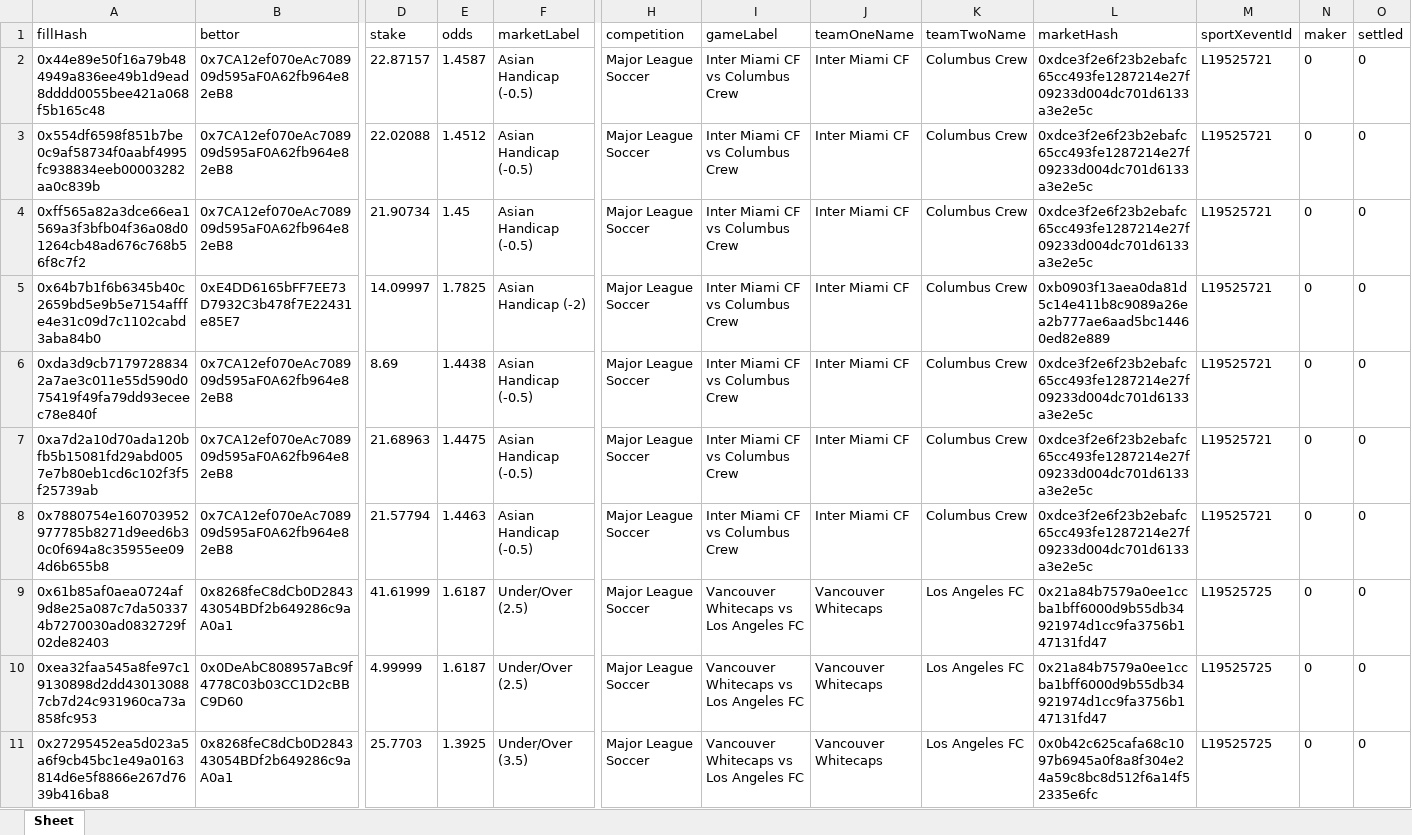
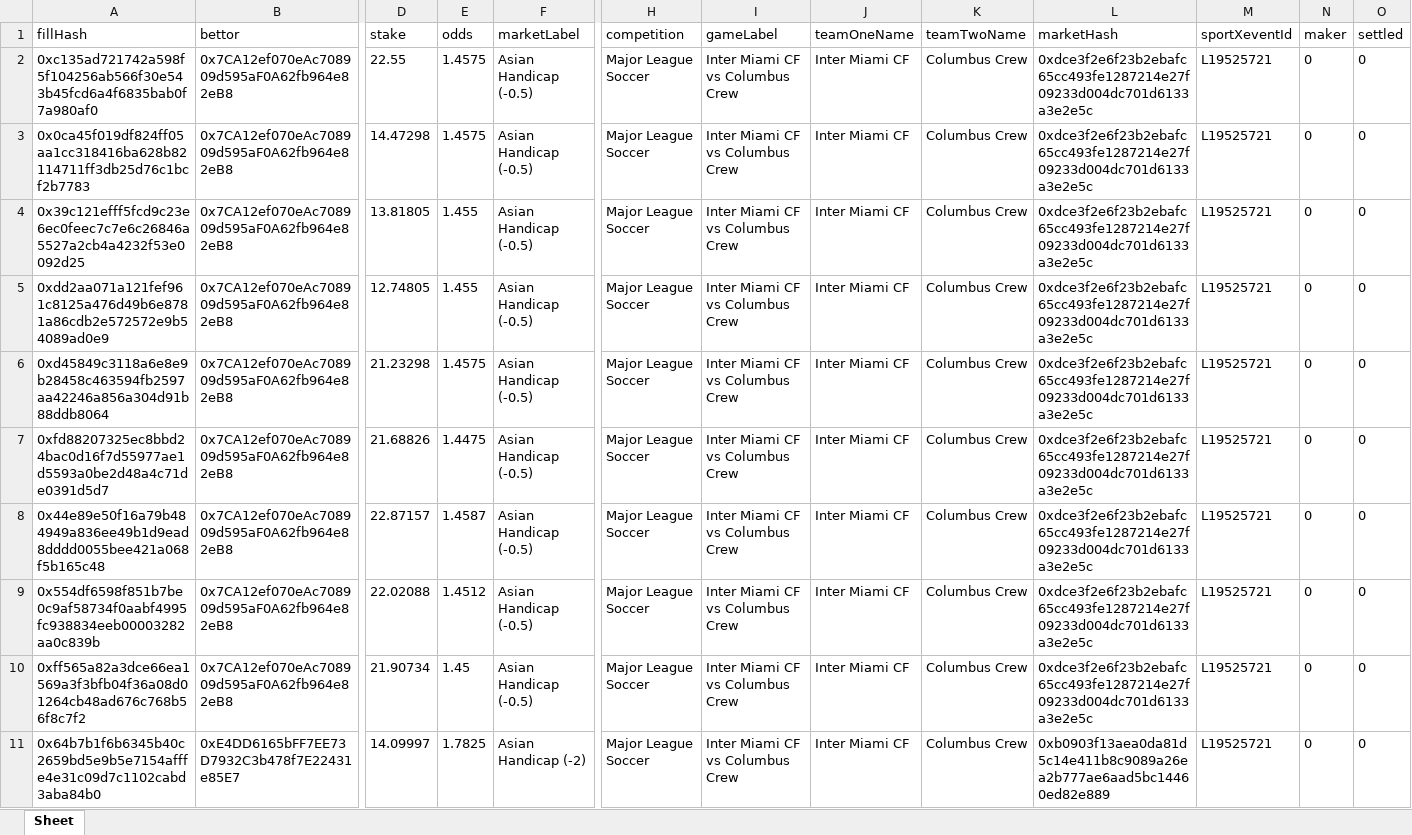
Before and after one commit to aimidas1/transactions_sxbet, an Excel workbook: data/sxbet/ligas/Major League Soccer/trades.xlsx, sheet Sheet, drawn as a sheet; only a part is shown, gaps mark what is left out; the shorter side is filled out with more unchanged rows; values as stored, in another font and other column widths than the file's, no borders; rows hold the shown columns only; the diff names each change by its address in the sheet, - before the commit and + after, or states it on an @@ line.

Commit message:
Update soccer trades 2026-07-30 14:02:27 UTC

```diff
--- a/data/sxbet/ligas/Major League Soccer/trades.xlsx (sheet Sheet)
+++ b/data/sxbet/ligas/Major League Soccer/trades.xlsx (sheet Sheet)
+row 2: 0xc135ad721742a598f5f104256ab566f30e543b45fcd6a4f6835bab0f7a980af0 | 0x7CA12ef070eAc708909d595aF0A62fb964e82eB8 | 22.55 | 1.4575 | Asian Handicap (-0.5) | Major League Soccer | Inter Miami CF vs Columbus Crew | Inter Miami CF | Columbus Crew | 0xdce3f2e6f23b2ebafc65cc493fe1287214e27f09233d004dc701d6133a3e2e5c | L19525721 | 0 | 0
+row 3: 0x0ca45f019df824ff05aa1cc318416ba628b82114711ff3db25d76c1bcf2b7783 | 0x7CA12ef070eAc708909d595aF0A62fb964e82eB8 | 14.47298 | 1.4575 | Asian Handicap (-0.5) | Major League Soccer | Inter Miami CF vs Columbus Crew | Inter Miami CF | Columbus Crew | 0xdce3f2e6f23b2ebafc65cc493fe1287214e27f09233d004dc701d6133a3e2e5c | L19525721 | 0 | 0
+row 4: 0x39c121efff5fcd9c23e6ec0feec7c7e6c26846a5527a2cb4a4232f53e0092d25 | 0x7CA12ef070eAc708909d595aF0A62fb964e82eB8 | 13.81805 | 1.455 | Asian Handicap (-0.5) | Major League Soccer | Inter Miami CF vs Columbus Crew | Inter Miami CF | Columbus Crew | 0xdce3f2e6f23b2ebafc65cc493fe1287214e27f09233d004dc701d6133a3e2e5c | L19525721 | 0 | 0
+row 5: 0xdd2aa071a121fef961c8125a476d49b6e8781a86cdb2e572572e9b54089ad0e9 | 0x7CA12ef070eAc708909d595aF0A62fb964e82eB8 | 12.74805 | 1.455 | Asian Handicap (-0.5) | Major League Soccer | Inter Miami CF vs Columbus Crew | Inter Miami CF | Columbus Crew | 0xdce3f2e6f23b2ebafc65cc493fe1287214e27f09233d004dc701d6133a3e2e5c | L19525721 | 0 | 0
+row 6: 0xd45849c3118a6e8e9b28458c463594fb2597aa42246a856a304d91b88ddb8064 | 0x7CA12ef070eAc708909d595aF0A62fb964e82eB8 | 21.23298 | 1.4575 | Asian Handicap (-0.5) | Major League Soccer | Inter Miami CF vs Columbus Crew | Inter Miami CF | Columbus Crew | 0xdce3f2e6f23b2ebafc65cc493fe1287214e27f09233d004dc701d6133a3e2e5c | L19525721 | 0 | 0
+row 7: 0xfd88207325ec8bbd24bac0d16f7d55977ae1d5593a0be2d48a4c71de0391d5d7 | 0x7CA12ef070eAc708909d595aF0A62fb964e82eB8 | 21.68826 | 1.4475 | Asian Handicap (-0.5) | Major League Soccer | Inter Miami CF vs Columbus Crew | Inter Miami CF | Columbus Crew | 0xdce3f2e6f23b2ebafc65cc493fe1287214e27f09233d004dc701d6133a3e2e5c | L19525721 | 0 | 0
```
Also changed, not shown: data/sxbet/ligas/Campeonato Brasileiro/trades.xlsx, data/sxbet/ligas/China Super League/trades.xlsx, 15 other files.
